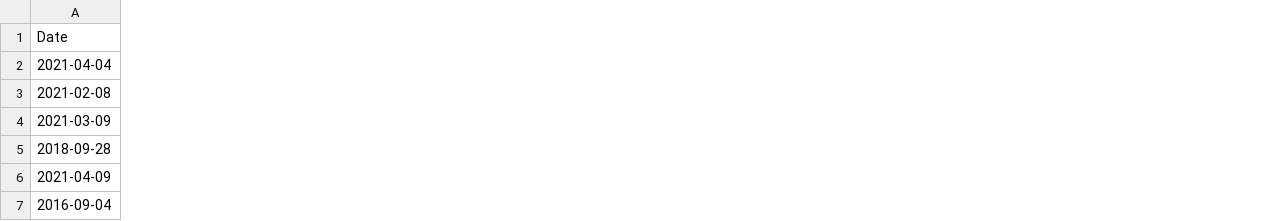
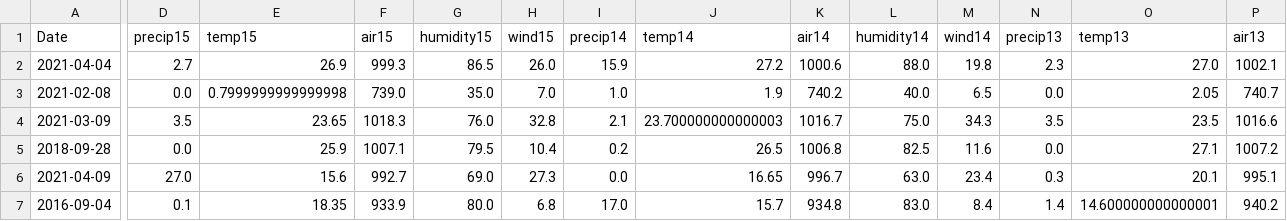
Before and after one commit to Arsalaan-Alam/landsafe, a CSV file: dataset/output.csv, drawn as a sheet; only a part is shown, gaps mark what is left out; the diff covers the shown part only; the diff names each change by its address in the sheet, - before the commit and + after, or states it on an @@ line.

```diff
--- a/dataset/output.csv
+++ b/dataset/output.csv
+column D (precip15), rows 2-7: 2.7 | 0.0 | 3.5 | 0.0 | 27.0 | 0.1
+column E (temp15), rows 2-7: 26.9 | 0.7999999999999998 | 23.65 | 25.9 | 15.6 | 18.35
+column F (air15), rows 2-7: 999.3 | 739.0 | 1018.3 | 1007.1 | 992.7 | 933.9
+column G (humidity15), rows 2-7: 86.5 | 35.0 | 76.0 | 79.5 | 69.0 | 80.0
+column H (wind15), rows 2-7: 26.0 | 7.0 | 32.8 | 10.4 | 27.3 | 6.8
+column I (precip14), rows 2-7: 15.9 | 1.0 | 2.1 | 0.2 | 0.0 | 17.0
+column J (temp14), rows 2-7: 27.2 | 1.9 | 23.700000000000003 | 26.5 | 16.65 | 15.7
+column K (air14), rows 2-7: 1000.6 | 740.2 | 1016.7 | 1006.8 | 996.7 | 934.8
+column L (humidity14), rows 2-7: 88.0 | 40.0 | 75.0 | 82.5 | 63.0 | 83.0
+column M (wind14), rows 2-7: 19.8 | 6.5 | 34.3 | 11.6 | 23.4 | 8.4
+column N (precip13), rows 2-7: 2.3 | 0.0 | 3.5 | 0.0 | 0.3 | 1.4
+column O (temp13), rows 2-7: 27.0 | 2.05 | 23.5 | 27.1 | 20.1 | 14.600000000000001
+column P (air13), rows 2-7: 1002.1 | 740.7 | 1016.6 | 1007.2 | 995.1 | 940.2
```
Also changed, not shown: 32 added columns and 5 removed columns elsewhere in this file, 2 other files.
